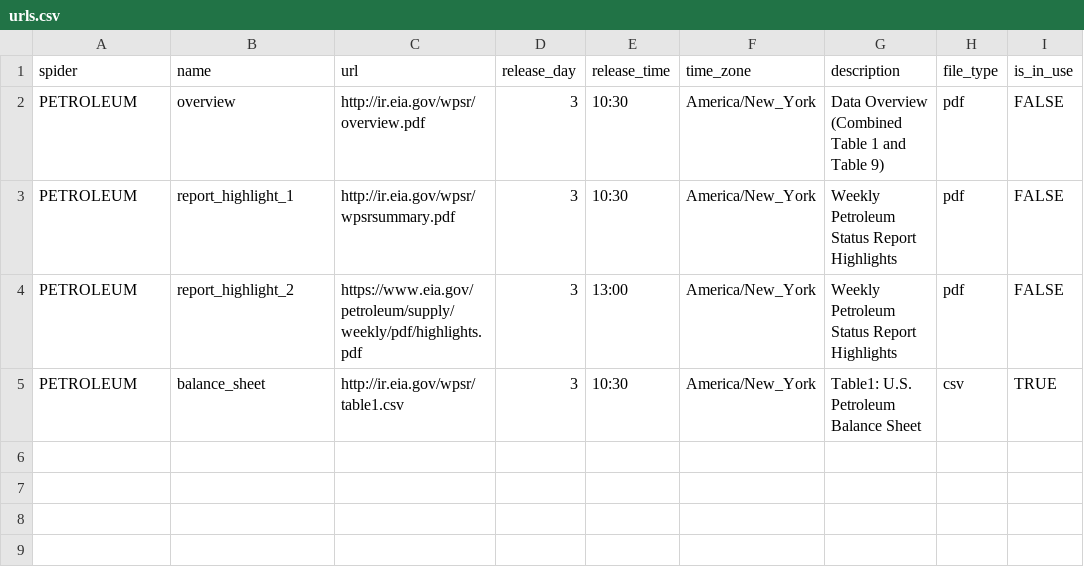
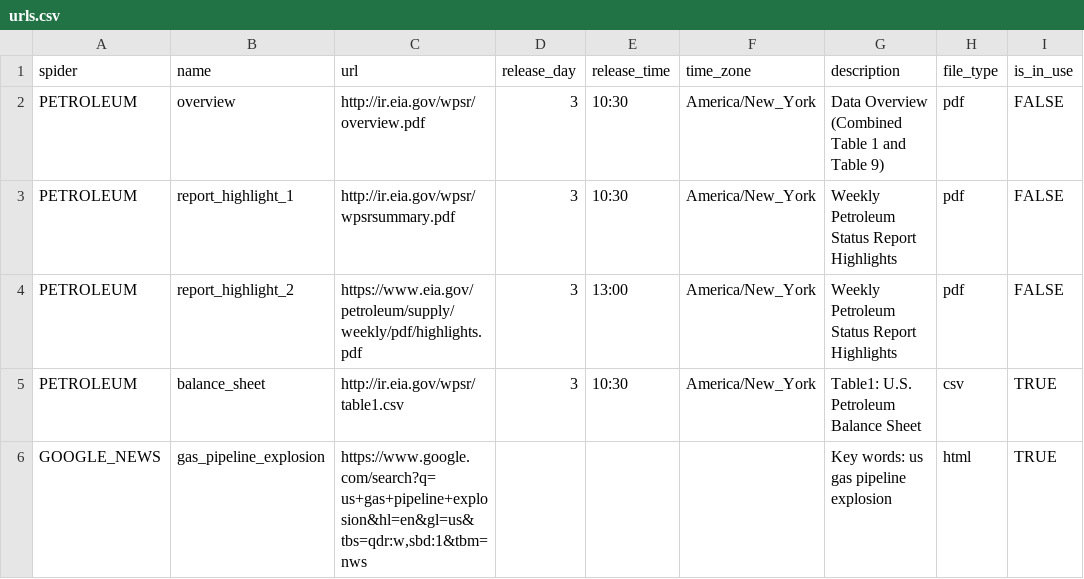
Before and after one commit to dipterix/WebScripter, a CSV file: scripter/spider/lib/urls.csv, drawn as a sheet.

Commit message:
Google news added

```diff
--- a/scripter/spider/lib/urls.csv
+++ b/scripter/spider/lib/urls.csv
@@ -5 +5,2 @@ PETROLEUM,report_highlight_2,https://www.eia.gov/petroleum/supply/weekly/pdf/hig
 PETROLEUM,balance_sheet,http://ir.eia.gov/wpsr/table1.csv,3,10:30,America/New_York,Table1: U.S. Petroleum Balance Sheet,csv,TRUE
+GOOGLE_NEWS,gas_pipeline_explosion,"https://www.google.com/search?q=us+gas+pipeline+explosion&hl=en&gl=us&tbs=qdr:w,sbd:1&tbm=nws",,,,Key words: us gas pipeline explosion,html,TRUE
```
Also changed, not shown: 9 other files.
